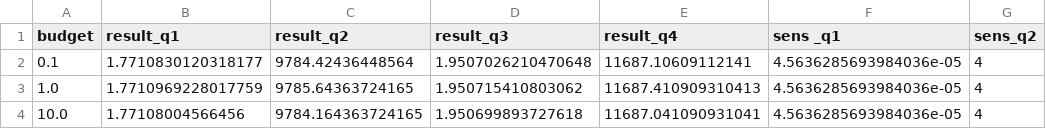
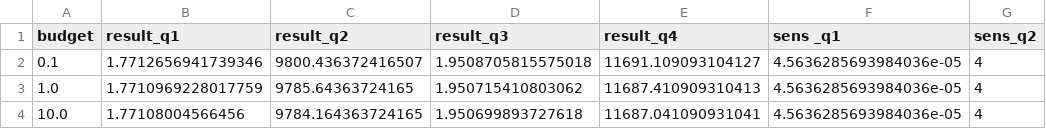
Before and after one commit to Brabissima/disciplina_privacidade_2019, a CSV file: dp_laplace/result.csv, drawn as a sheet; only a part is shown; the diff names each change by its address in the sheet, - before the commit and + after, or states it on an @@ line.

```diff
--- a/dp_laplace/result.csv
+++ b/dp_laplace/result.csv
-B2 (result_q1): 1.7710830120318177
+B2 (result_q1): 1.7712656941739346
-C2 (result_q2): 9784.42436448564
+C2 (result_q2): 9800.436372416507
-D2 (result_q3): 1.9507026210470648
+D2 (result_q3): 1.9508705815575018
-E2 (result_q4): 11687.10609112141
+E2 (result_q4): 11691.109093104127
```
Also changed, not shown: 1 other file.
